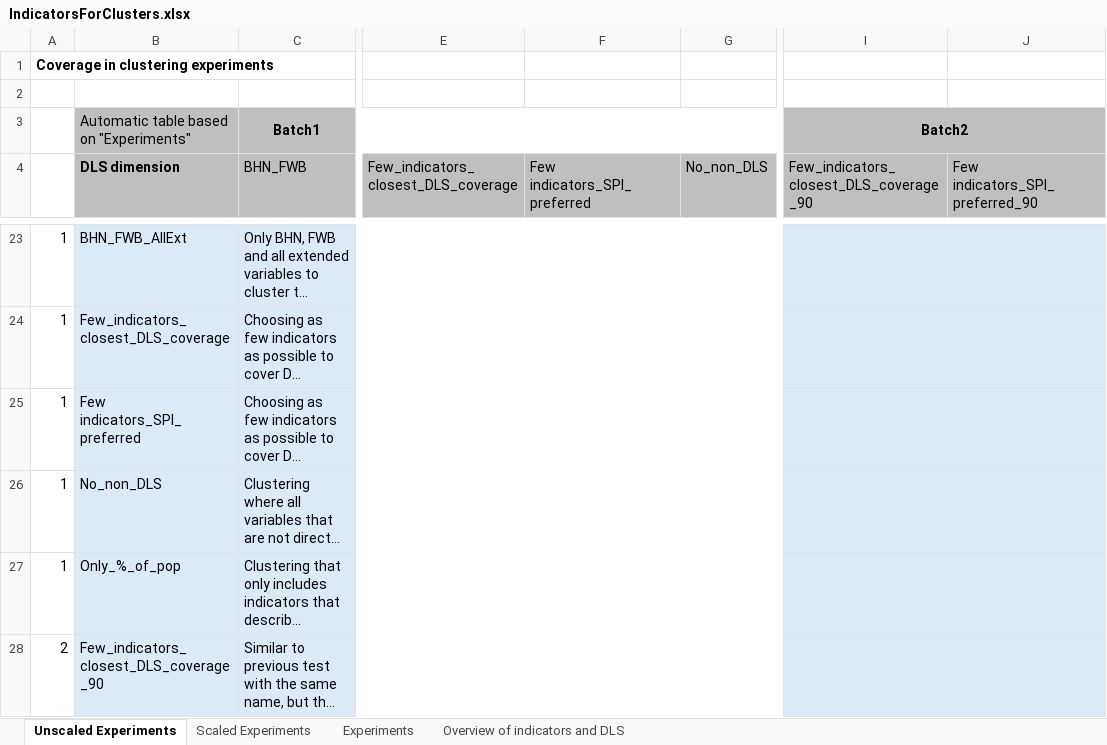
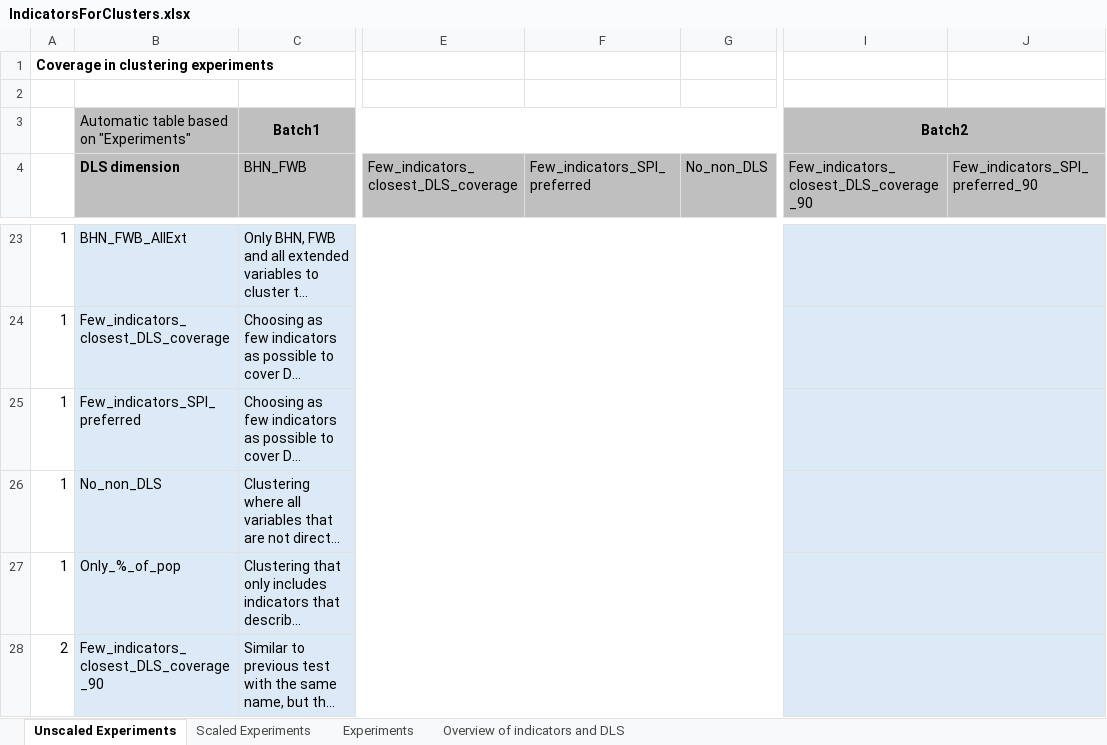
Before and after one commit to AskeKoder/Typology_sustainable_development_paths, an Excel workbook: IndicatorsForClusters.xlsx, sheet Unscaled Experiments, drawn as a sheet; only a part is shown, gaps mark what is left out; long unchanged cells end in …; values as stored, in another font and other column widths than the file's, no borders; conditional formats not drawn; the diff covers the shown part only; the diff names each change by its address in the sheet, - before the commit and + after, or states it on an @@ line.

```diff
--- a/IndicatorsForClusters.xlsx (sheet Unscaled Experiments)
+++ b/IndicatorsForClusters.xlsx (sheet Unscaled Experiments)
-F4: Few indicators_SPI_preferred
+F4: Few_indicators_SPI_preferred
-J4: Few indicators_SPI_preferred_90
+J4: Few_indicators_SPI_preferred_90
-B25 (DLS dimension): Few indicators_SPI_preferred
+B25 (DLS dimension): Few_indicators_SPI_preferred
```
Also changed, not shown: 10 edited cells elsewhere in this sheet, sheet Scaled Experiments, sheet Experiments, 27 other files.
